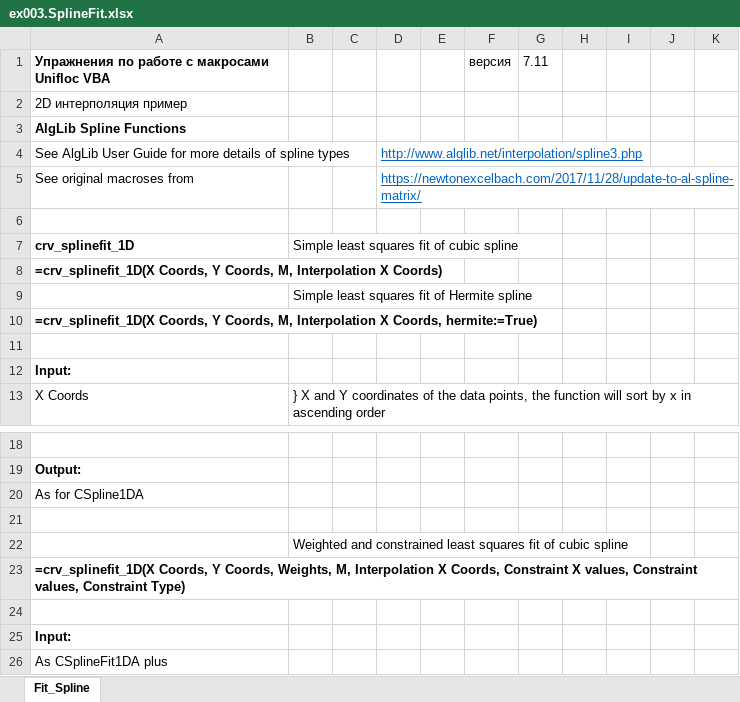
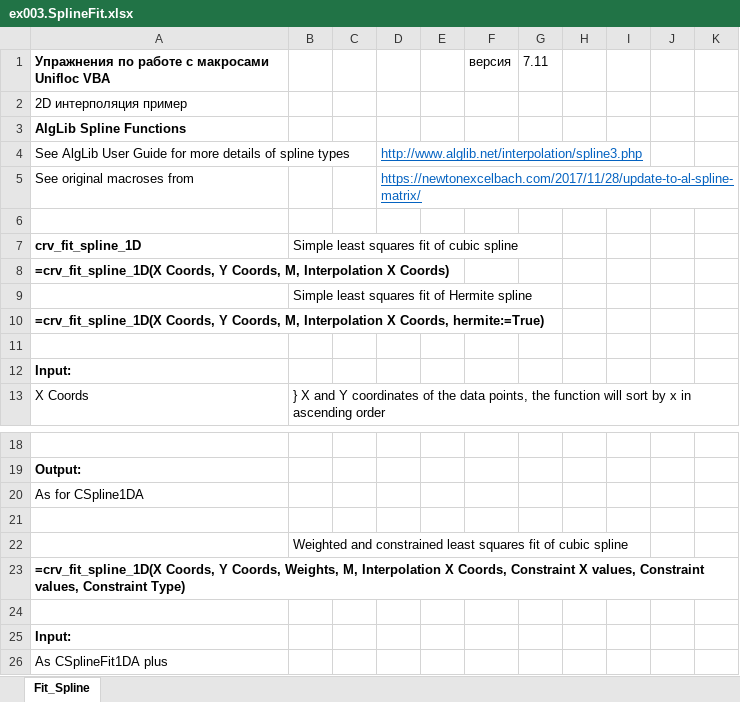
Before and after one commit to unifloc/unifloc_vba, an Excel workbook: exercises/excercises/ex003.SplineFit.xlsx, sheet Fit_Spline, drawn as a sheet; only a part is shown, gaps mark what is left out; values as stored, in another font and other column widths than the file's, no borders; charts and pictures not drawn; the diff names each change by its address in the sheet, - before the commit and + after, or states it on an @@ line.

```diff
--- a/exercises/excercises/ex003.SplineFit.xlsx (sheet Fit_Spline)
+++ b/exercises/excercises/ex003.SplineFit.xlsx (sheet Fit_Spline)
-A7: crv_splinefit_1D
+A7: crv_fit_spline_1D
-A8: =crv_splinefit_1D(X Coords, Y…
+A8: =crv_fit_spline_1D(X Coords, Y…
-A10: =crv_splinefit_1D(X Coords, Y…
+A10: =crv_fit_spline_1D(X Coords, Y…
-A23: =crv_splinefit_1D(X Coords, Y…
+A23: =crv_fit_spline_1D(X Coords, Y…
```
Also changed, not shown: apps/UF7_calc_well.xlsm, exercises/excercises/ex004.Linest.xlsx, 10 other files.
